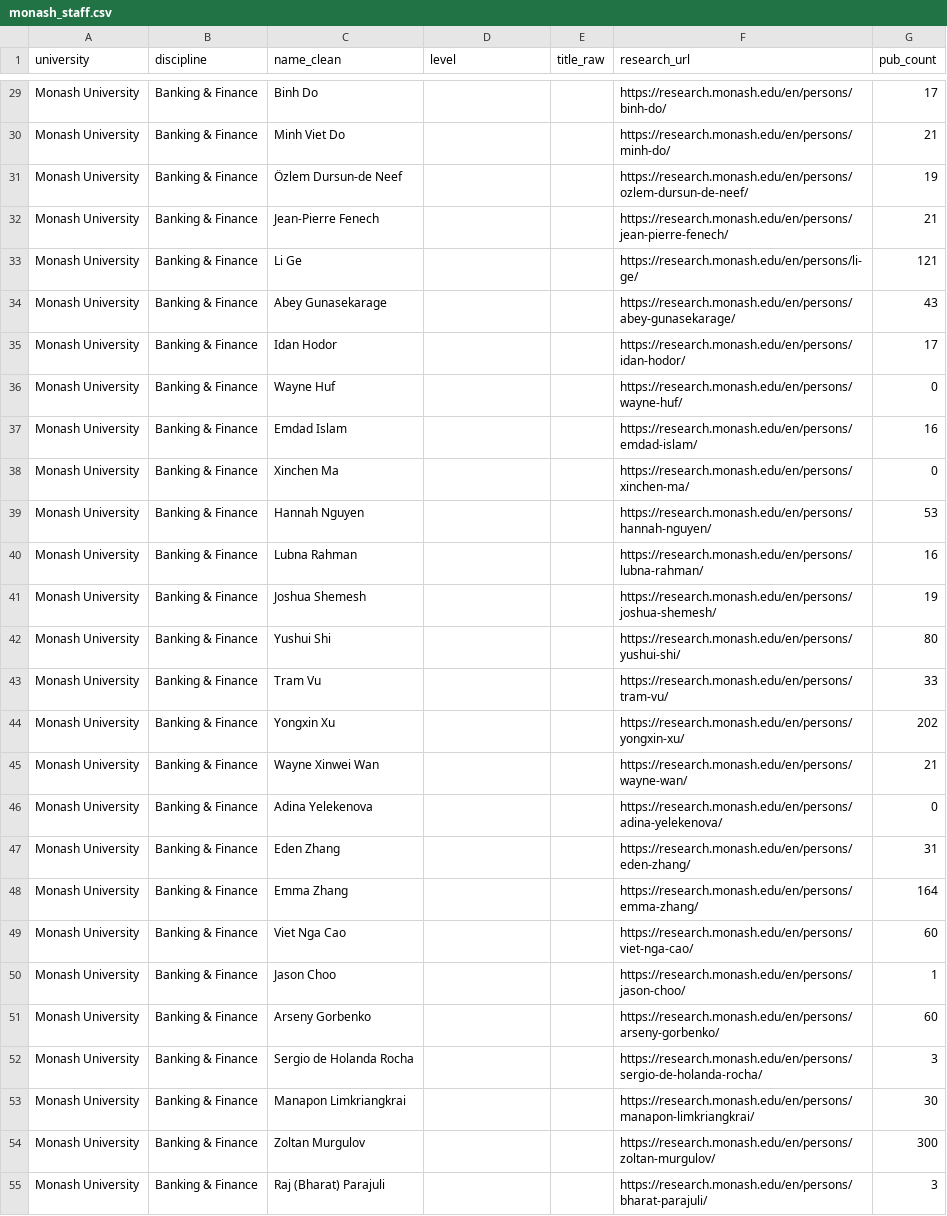
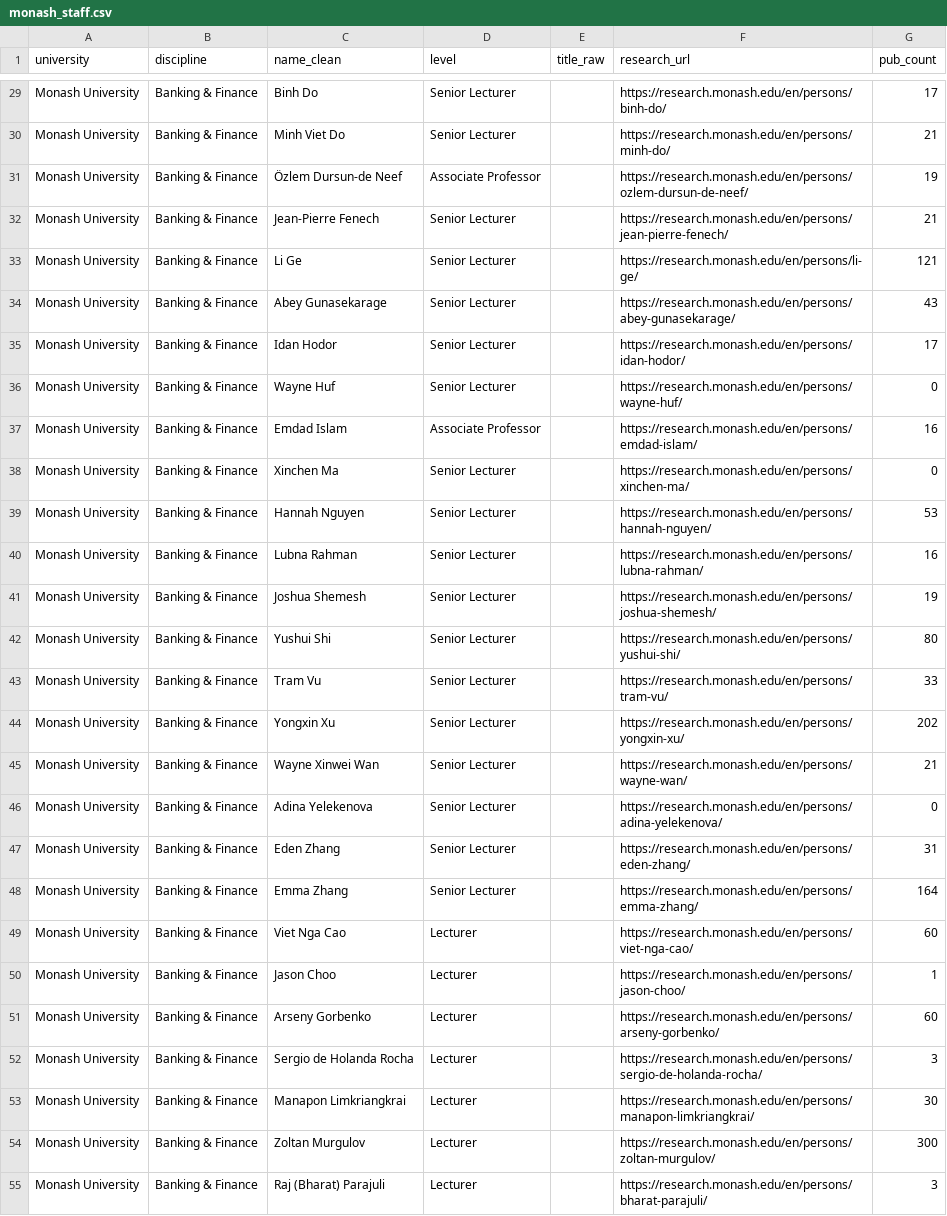
Before and after one commit to yuhanwang0612/cits3200-, a CSV file: monash_staff.csv, drawn as a sheet; only a part is shown, gaps mark what is left out; the diff covers the shown part only; the diff names each change by its address in the sheet, - before the commit and + after, or states it on an @@ line.

```diff
--- a/monash_staff.csv
+++ b/monash_staff.csv
-D29:D30 (level): (empty)
+D29:D30 (level): Senior Lecturer
-D31 (level): (empty)
+D31 (level): Associate Professor
-D32:D36 (level): (empty)
+D32:D36 (level): Senior Lecturer
-D37 (level): (empty)
+D37 (level): Associate Professor
-D38:D48 (level): (empty)
+D38:D48 (level): Senior Lecturer
-D49:D55 (level): (empty)
+D49:D55 (level): Lecturer
```
Also changed, not shown: 114 edited cells elsewhere in this file, 2 other files.
